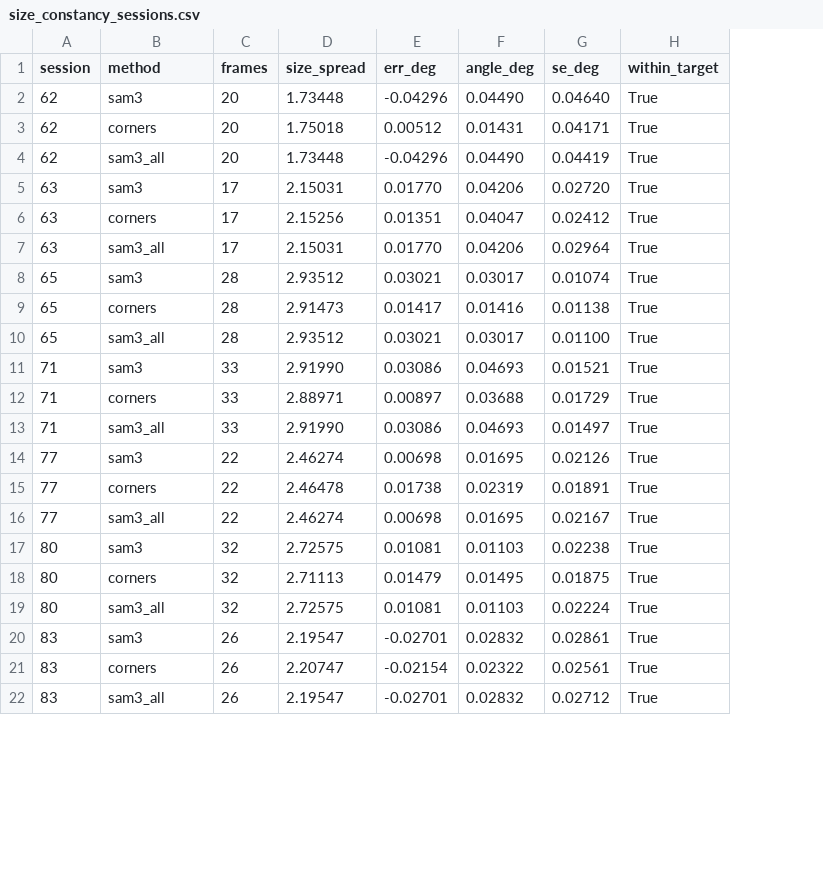
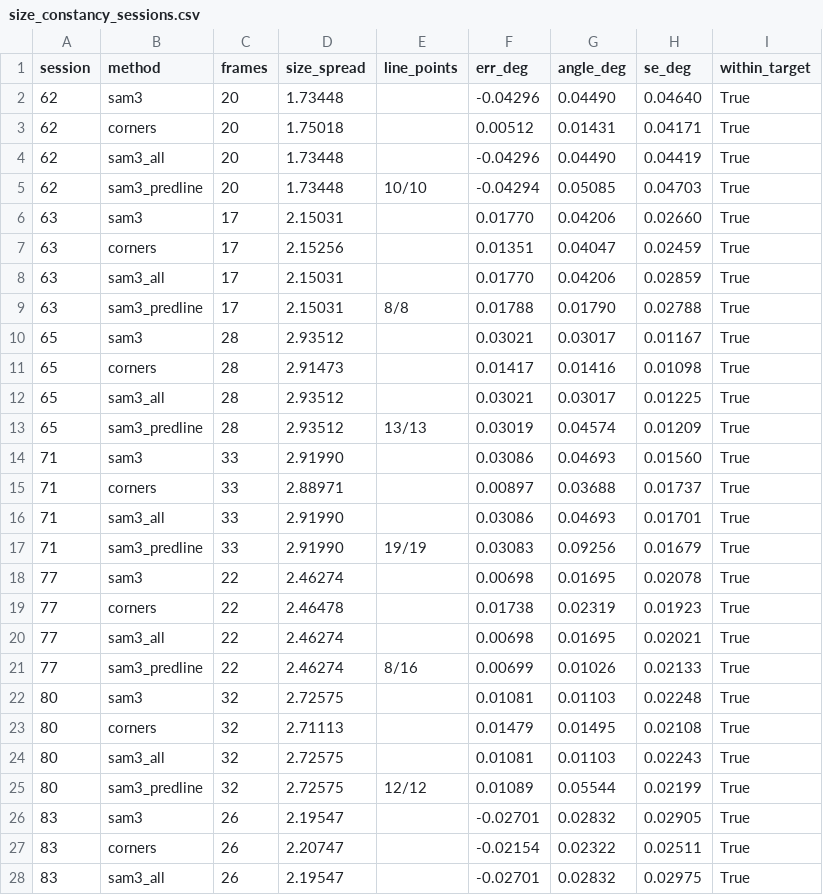
Before and after one commit to UCSD-E4E/cscw-fishsense2027, a CSV file: analysis/codesign/results/size_constancy_sessions.csv, drawn as a sheet; only a part is shown; addresses are those after the commit; the diff covers the shown part only; the diff names each change by its address in the sheet, - before the commit and + after, or states it on an @@ line.

```diff
--- a/analysis/codesign/results/size_constancy_sessions.csv
+++ b/analysis/codesign/results/size_constancy_sessions.csv
+column E (line_points), empty
+row 5: 62 | sam3_predline | 20 | 1.73448 | 10/10 | -0.04294 | 0.05085 | 0.04703 | True
-H6 (se_deg): 0.02720
+H6 (se_deg): 0.02660
-H7 (se_deg): 0.02412
+H7 (se_deg): 0.02459
-H8 (se_deg): 0.02964
+H8 (se_deg): 0.02859
+row 9: 63 | sam3_predline | 17 | 2.15031 | 8/8 | 0.01788 | 0.01790 | 0.02788 | True
-H10 (se_deg): 0.01074
+H10 (se_deg): 0.01167
-H11 (se_deg): 0.01138
+H11 (se_deg): 0.01098
-H12 (se_deg): 0.01100
+H12 (se_deg): 0.01225
+row 13: 65 | sam3_predline | 28 | 2.93512 | 13/13 | 0.03019 | 0.04574 | 0.01209 | True
-H14 (se_deg): 0.01521
+H14 (se_deg): 0.01560
-H15 (se_deg): 0.01729
+H15 (se_deg): 0.01737
-H16 (se_deg): 0.01497
+H16 (se_deg): 0.01701
+row 17: 71 | sam3_predline | 33 | 2.91990 | 19/19 | 0.03083 | 0.09256 | 0.01679 | True
-H18 (se_deg): 0.02126
+H18 (se_deg): 0.02078
-H19 (se_deg): 0.01891
+H19 (se_deg): 0.01923
-H20 (se_deg): 0.02167
+H20 (se_deg): 0.02021
+row 21: 77 | sam3_predline | 22 | 2.46274 | 8/16 | 0.00699 | 0.01026 | 0.02133 | True
-H22 (se_deg): 0.02238
+H22 (se_deg): 0.02248
-H23 (se_deg): 0.01875
+H23 (se_deg): 0.02108
-H24 (se_deg): 0.02224
+H24 (se_deg): 0.02243
+row 25: 80 | sam3_predline | 32 | 2.72575 | 12/12 | 0.01089 | 0.05544 | 0.02199 | True
-H26 (se_deg): 0.02861
+H26 (se_deg): 0.02905
-H27 (se_deg): 0.02561
+H27 (se_deg): 0.02511
-H28 (se_deg): 0.02712
+H28 (se_deg): 0.02975
```
Also changed, not shown: 4 added rows and 9 edited cells elsewhere in this file, 7 other files.
